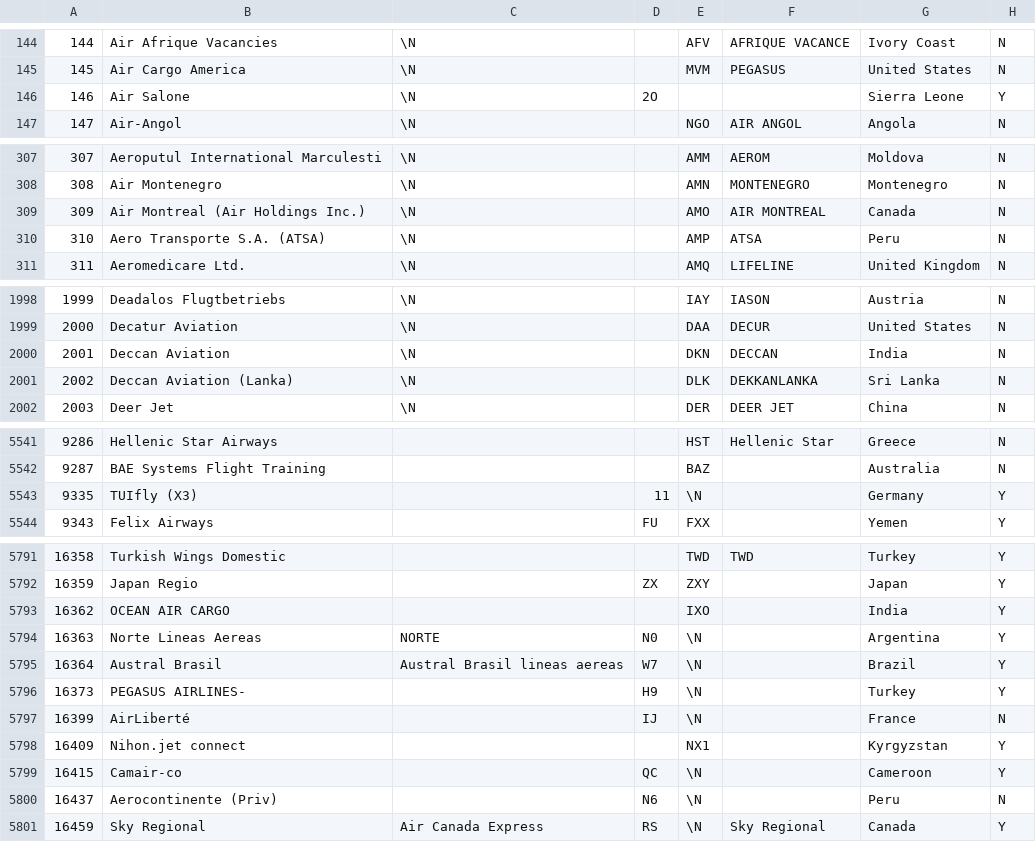
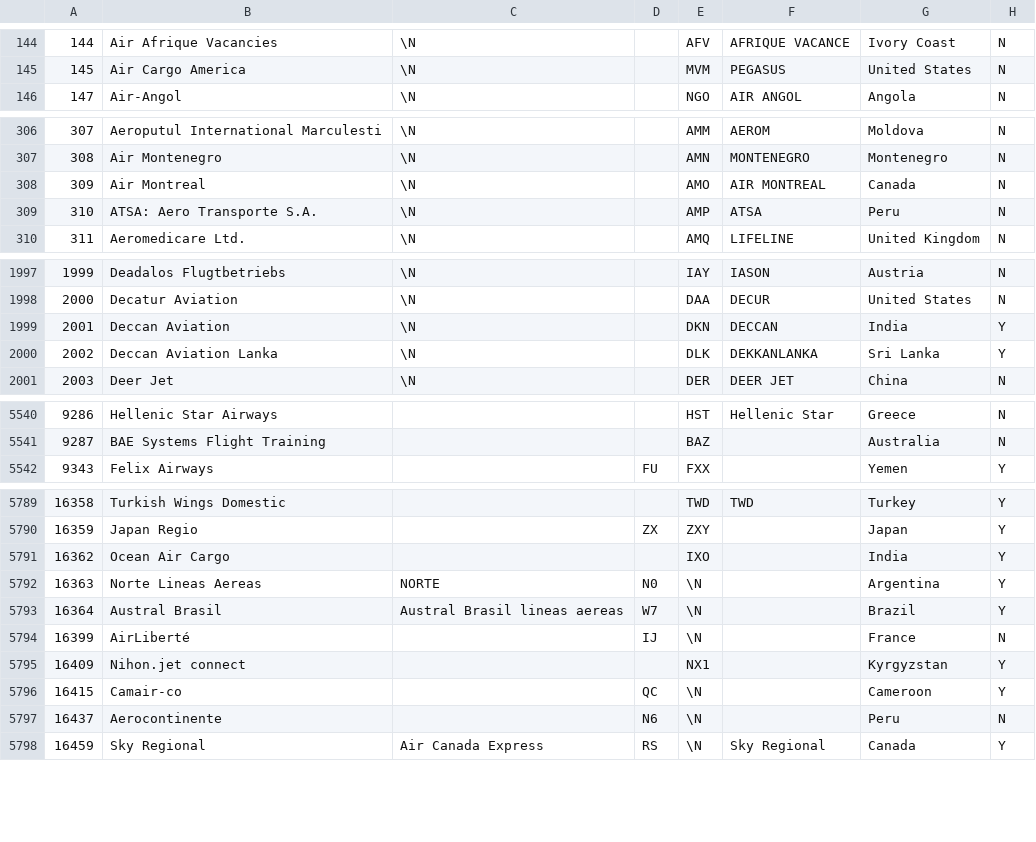
Before and after one commit to jongrall/just-landed, a CSV file: airport_data/all_airlines.csv, drawn as a sheet; only a part is shown, gaps mark what is left out; the diff covers the shown part only.

Commit message:
iOS: - More tolerant airline lookup - New airline database (smaller, only active airlines) - Uses IATA codes when possible for airlines
Server:
- Better script for extracting airline codes

```diff
--- a/airport_data/all_airlines.csv
+++ b/airport_data/all_airlines.csv
@@ -145,3 +145,2 @@
 145,"Air Cargo America",\N,"","MVM","PEGASUS","United States","N"
-146,"Air Salone",\N,"2O","","","Sierra Leone","Y"
 147,"Air-Angol",\N,"","NGO","AIR ANGOL","Angola","N"
@@ -308,4 +307,4 @@
 308,"Air Montenegro",\N,"","AMN","MONTENEGRO","Montenegro","N"
-309,"Air Montreal (Air Holdings Inc.)",\N,"","AMO","AIR MONTREAL","Canada","N"
-310,"Aero Transporte S.A. (ATSA)",\N,"","AMP","ATSA","Peru","N"
+309,"Air Montreal",\N,"","AMO","AIR MONTREAL","Canada","N"
+310,"ATSA: Aero Transporte S.A.",\N,"","AMP","ATSA","Peru","N"
 311,"Aeromedicare Ltd.",\N,"","AMQ","LIFELINE","United Kingdom","N"
@@ -1999,4 +1998,4 @@
 2000,"Decatur Aviation",\N,"","DAA","DECUR","United States","N"
-2001,"Deccan Aviation",\N,"","DKN","DECCAN","India","N"
-2002,"Deccan Aviation (Lanka)",\N,"","DLK","DEKKANLANKA","Sri Lanka","N"
+2001,"Deccan Aviation",\N,"","DKN","DECCAN","India","Y"
+2002,"Deccan Aviation Lanka",\N,"","DLK","DEKKANLANKA","Sri Lanka","Y"
 2003,"Deer Jet",\N,"","DER","DEER JET","China","N"
@@ -5542,3 +5541,2 @@
 9287,"BAE Systems Flight Training","","","BAZ","","Australia","N"
-9335,"TUIfly (X3)","","11",\N,"","Germany","Y"
 9343,"Felix Airways","","FU","FXX","","Yemen","Y"
@@ -5792,6 +5790,5 @@
 16359,"Japan Regio","","ZX","ZXY","","Japan","Y"
-16362,"OCEAN AIR CARGO","","","IXO","","India","Y"
+16362,"Ocean Air Cargo","","","IXO","","India","Y"
 16363,"Norte Lineas Aereas","NORTE","N0",\N,"","Argentina","Y"
 16364,"Austral Brasil","Austral Brasil lineas aereas","W7",\N,"","Brazil","Y"
-16373,"PEGASUS AIRLINES-","","H9",\N,"","Turkey","Y"
 16399,"AirLiberté","","IJ",\N,"","France","N"
@@ -5799,3 +5796,3 @@
 16415,"Camair-co","","QC",\N,"","Cameroon","Y"
-16437,"Aerocontinente (Priv)","","N6",\N,"","Peru","N"
+16437,"Aerocontinente","","N6",\N,"","Peru","N"
 16459,"Sky Regional","Air Canada Express","RS",\N,"Sky Regional","Canada","Y"
```
Also changed, not shown: 104 edited cells elsewhere in this file, 2 other files.
